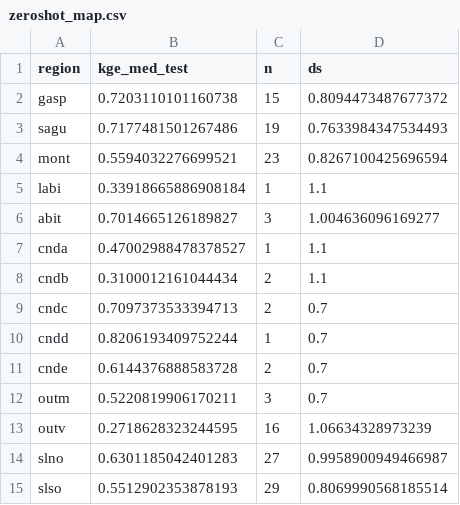
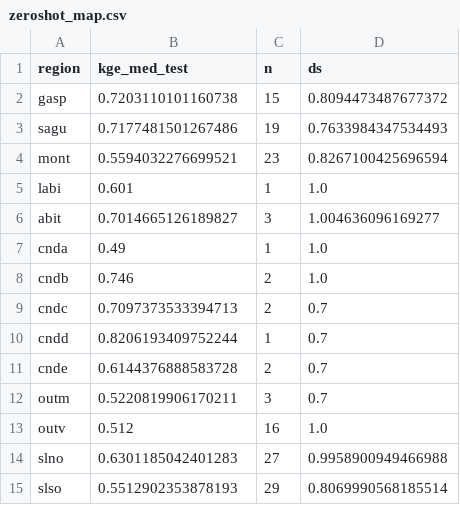
Before and after one commit to essicolo/meandre, a CSV file: reports/zeroshot_map.csv, drawn as a sheet.

```diff
--- a/reports/zeroshot_map.csv
+++ b/reports/zeroshot_map.csv
@@ -4,6 +4,6 @@ sagu,0.7177481501267486,19,0.7633984347534493
 mont,0.5594032276699521,23,0.8267100425696594
-labi,0.33918665886908184,1,1.1
+labi,0.601,1,1.0
 abit,0.7014665126189827,3,1.004636096169277
-cnda,0.47002988478378527,1,1.1
-cndb,0.3100012161044434,2,1.1
+cnda,0.49,1,1.0
+cndb,0.746,2,1.0
 cndc,0.7097373533394713,2,0.7
@@ -12,4 +12,4 @@ cnde,0.6144376888583728,2,0.7
 outm,0.5220819906170211,3,0.7
-outv,0.2718628323244595,16,1.06634328973239
-slno,0.6301185042401283,27,0.9958900949466987
+outv,0.512,16,1.0
+slno,0.6301185042401283,27,0.9958900949466988
 slso,0.5512902353878193,29,0.8069990568185514
```
Also changed, not shown: 2 other files.
